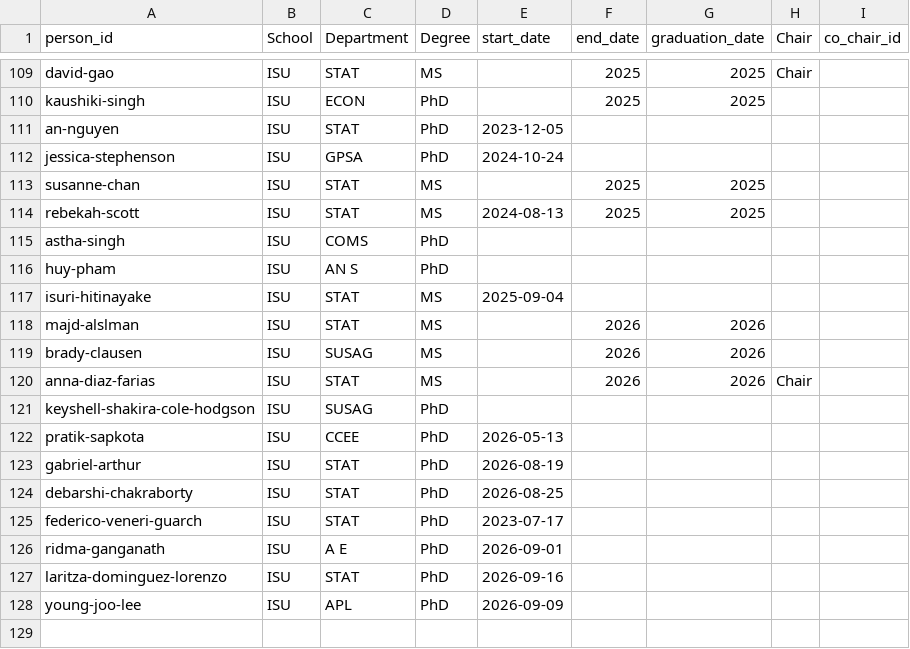
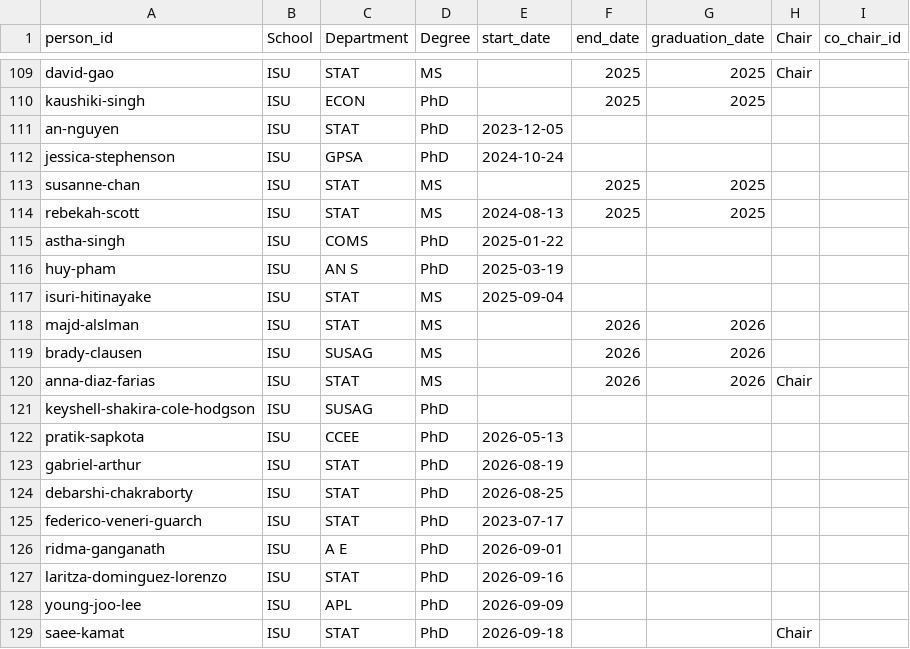
Before and after one commit to jarad/cv, a CSV file: data/studentcommittees.csv, drawn as a sheet; only a part is shown, gaps mark what is left out.

```diff
--- a/data/studentcommittees.csv
+++ b/data/studentcommittees.csv
@@ -114,4 +114,4 @@ susanne-chan,ISU,STAT,MS,,2025,2025,,
 rebekah-scott,ISU,STAT,MS,2024-08-13,2025,2025,,
-astha-singh,ISU,COMS,PhD,,,,,
-huy-pham,ISU,AN S,PhD,,,,,
+astha-singh,ISU,COMS,PhD,2025-01-22,,,,
+huy-pham,ISU,AN S,PhD,2025-03-19,,,,
 isuri-hitinayake,ISU,STAT,MS,2025-09-04,,,,
@@ -128 +128,2 @@ laritza-dominguez-lorenzo,ISU,STAT,PhD,2026-09-16,,,,
 young-joo-lee,ISU,APL,PhD,2026-09-09,,,,
+saee-kamat,ISU,STAT,PhD,2026-09-18,,,Chair,
```
Also changed, not shown: data/people.csv, 1 other file.
